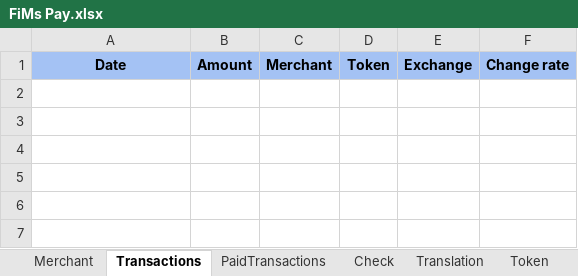
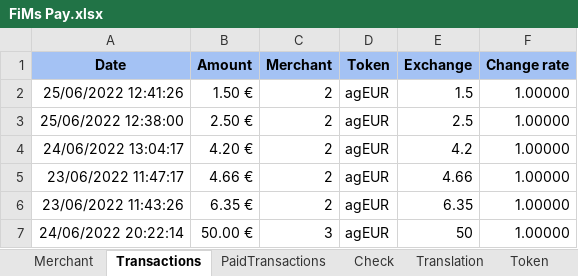
Before and after one commit to flodef/FiMs, an Excel workbook: Data/FiMs Pay.xlsx, sheet Transactions, drawn as a sheet; values as stored, in another font and other column widths than the file's, no borders; charts and pictures not drawn; the diff names each change by its address in the sheet, - before the commit and + after, or states it on an @@ line.

Commit message:
PAY: If error retry 3 times cause it may be because the transactions is not yet verified PAY: Init check for transaction should happen after few seconds

```diff
--- a/Data/FiMs Pay.xlsx (sheet Transactions)
+++ b/Data/FiMs Pay.xlsx (sheet Transactions)
+row 2: 25/06/2022 12:41:26 | 1.50 € | 2 | agEUR | 1.5 | 1.00000
+row 3: 25/06/2022 12:38:00 | 2.50 € | 2 | agEUR | 2.5 | 1.00000
+row 4: 24/06/2022 13:04:17 | 4.20 € | 2 | agEUR | 4.2 | 1.00000
+row 5: 23/06/2022 11:47:17 | 4.66 € | 2 | agEUR | 4.66 | 1.00000
+row 6: 23/06/2022 11:43:26 | 6.35 € | 2 | agEUR | 6.35 | 1.00000
+row 7: 24/06/2022 20:22:14 | 50.00 € | 3 | agEUR | 50 | 1.00000
```
Also changed, not shown: sheet 2, sheet 3, sheet Merchant, formulas that keep their value, 1 other file.
